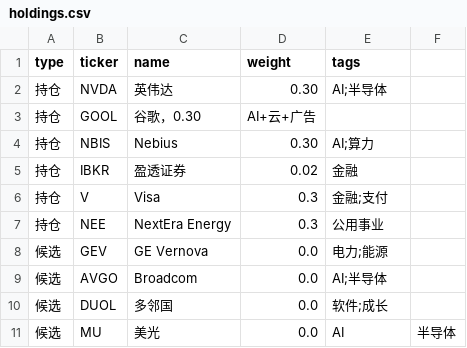
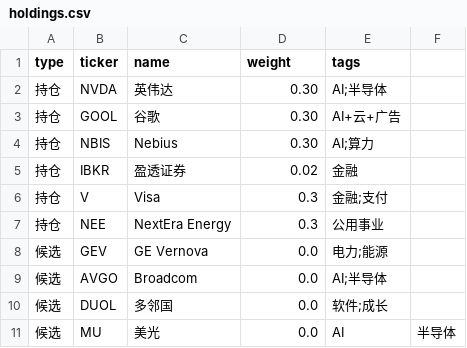
Before and after one commit to LYDIALI16/portfolio-engine, a CSV file: config/holdings.csv, drawn as a sheet.

Commit message:
Update holdings.csv

```diff
--- a/config/holdings.csv
+++ b/config/holdings.csv
@@ -2,3 +2,3 @@ type,ticker,name,weight,tags
 持仓,NVDA,英伟达,0.30,AI;半导体
-持仓,GOOL,谷歌，0.30,AI+云+广告
+持仓,GOOL,谷歌,0.30,AI+云+广告
 持仓,NBIS,Nebius,0.30,AI;算力
```
